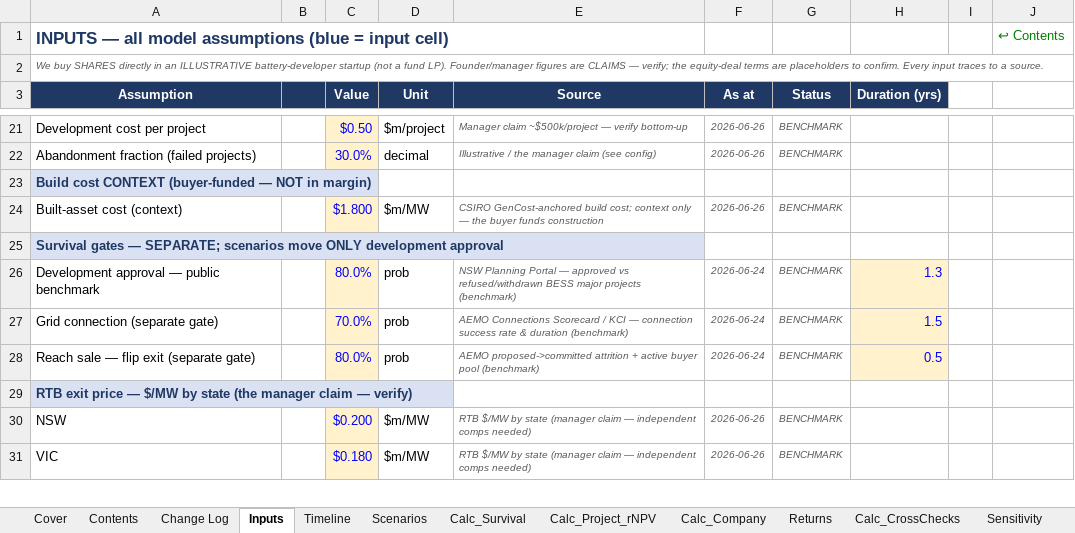
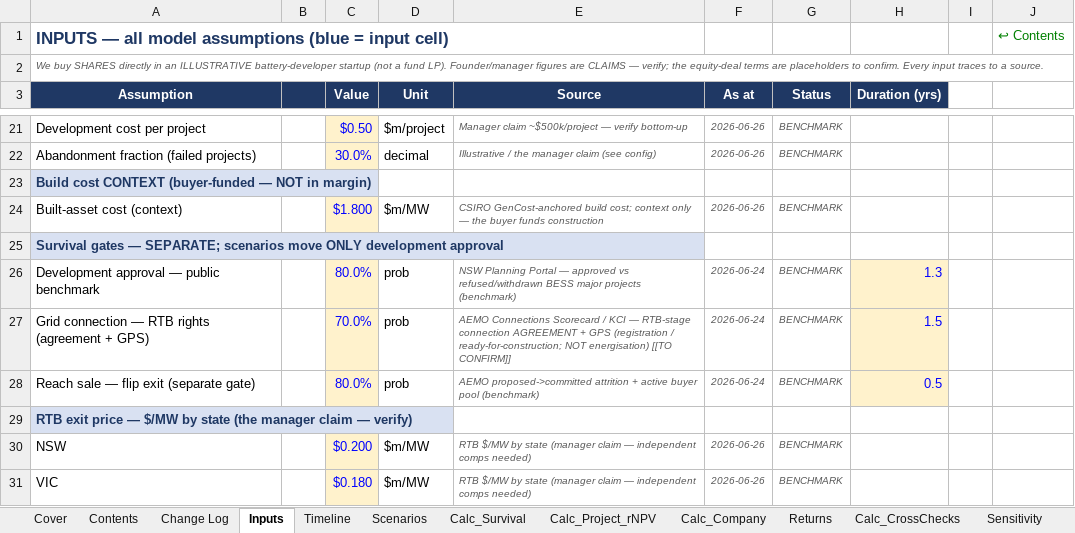
Before and after one commit to Janeqw/PE_Battery-Energy-Storage-System-BESS, an Excel workbook: financial_models/BESS_Valuation.xlsx, sheet Inputs, drawn as a sheet; only a part is shown, gaps mark what is left out; values as stored, in another font and other column widths than the file's, no borders; the diff names each change by its address in the sheet, - before the commit and + after, or states it on an @@ line.

Commit message:
change13: clarify the grid-connection gate (RTB-stage rights, not energisation)
In a develop-and-flip the company sells at ready-to-build, BEFORE construction, so
the middle gate cannot mean physical connection/energisation. Tighten it to the
RTB-stage connection RIGHTS, verify the rate's milestone, and guard against
double-counting with the sale gate. Parts 1-3 are committed together — they share
the same gate, the same files, and a single master rebuild.

PART 1 — one consistent definition everywhere (config, sources, engine, builder,
memo): "Grid connection = the connection AGREEMENT + Generator Performance Standards
(GPS) that make a project ready-to-build (AEMO Scorecard 'registration / executed
connection agreement' stage) — NOT energising a built battery." Replaced the loose
"connection success rate" / "(separate gate)" wording in assumptions.yaml,
sources.yaml, gate_stats.csv, valuation_engine.py, build_model.py (Inputs + Calc_
Survival labels + a definition note), IC_MEMO §4 + glossary, and the model preview.

PART 2 — verified the rate measures the right milestone. The AEMO Connections
Scorecard tracks distinct stages: application -> REGISTRATION (executed connection
agreement, "ready for construction") vs downstream COMMISSIONING/energisation
("~75% to full output"). The ~70% in use is a documented BENCHMARK (the extractor
falls back to it; gate_stats status = BENCHMARK), intended for the agreement
milestone -> kept 70% but tagged [[TO CONFIRM]] against the Scorecard's
application->agreement conversion (number NOT changed). Tightened the extractor's
PDF parser to only accept an agreement/registration % and REJECT any near
commission/energis/full-output (it previously matched "complet"/"success" and could
have grabbed the ~75% commissioning figure — the wrong milestone).

PART 3 — guarded double-counting. Gate 2 (connection) = did the project SECURE the
rights/GPS; gate 3 (sale) = given a genuinely-RTB project, did a BUYER pay RTB price
(demand/price risk, not connection again). Stated explicitly in Calc_Survival and
IC_MEMO §8 so a reviewer sees the gates are independent (so multiplying is valid).

Master rebuilt: diff vs HEAD = 6 changed cells, ALL text, ZERO numeric/formula
changes (the 70% gate value is untouched). No model number changed; 30 tests pass.
Not pushed.

```diff
--- a/financial_models/BESS_Valuation.xlsx (sheet Inputs)
+++ b/financial_models/BESS_Valuation.xlsx (sheet Inputs)
-A27 (Assumption): Grid connection (separate gate)
+A27 (Assumption): Grid connection — RTB rights (agreement + GPS)
-E27 (Source): …KCI — connection success rate & duration (benchmark)
+E27 (Source): …KCI — RTB-stage connection AGREEMENT + GPS (registration / ready-for-construction; NOT energisation) [[TO CONFIRM]]
```
Also changed, not shown: sheet Calc_Survival, sheet Sources & Glossary, 11 other files.
